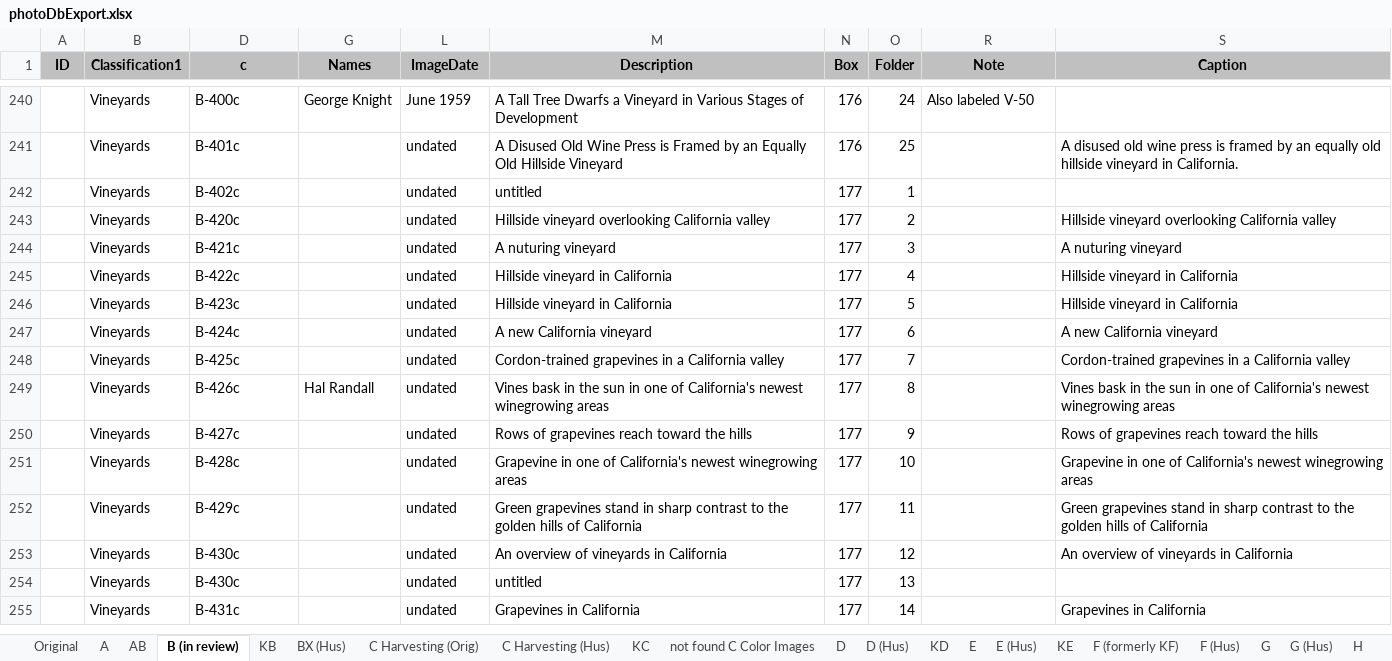
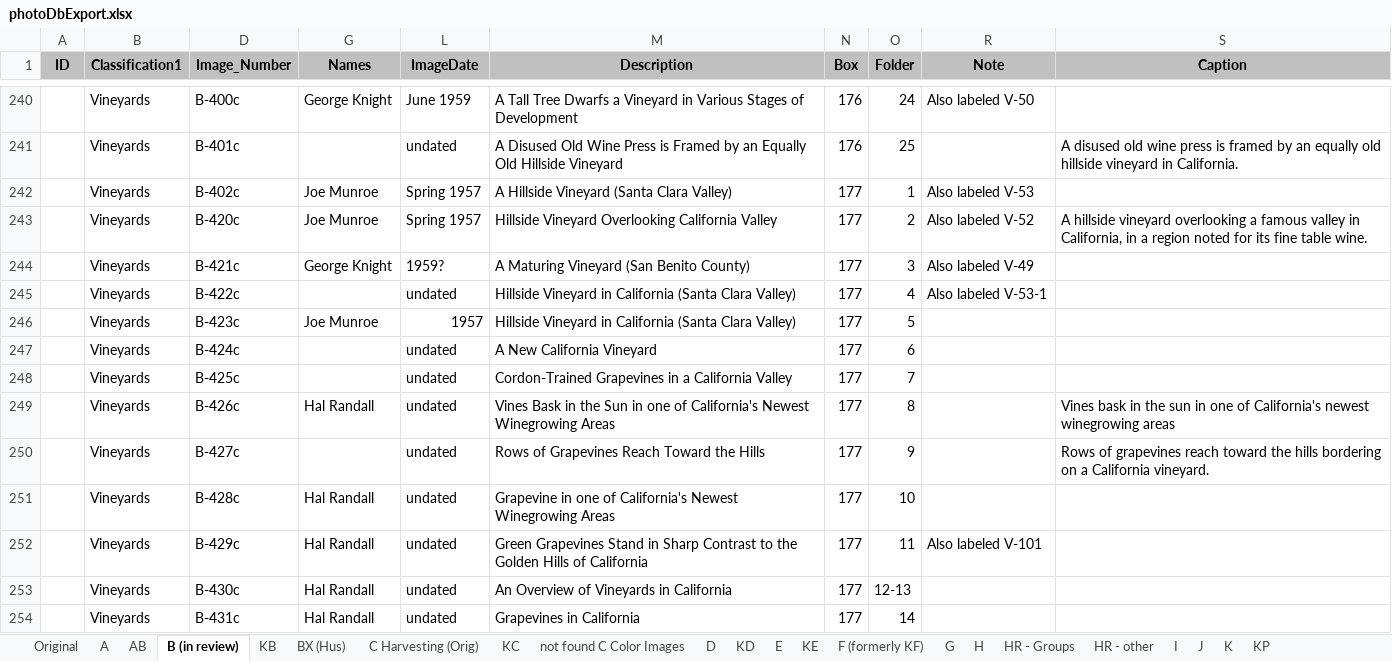
Before and after one commit to lizcphillips/UCD-WineInstitute, an Excel workbook: photoDbExport.xlsx, sheet B (in review), drawn as a sheet; only a part is shown, gaps mark what is left out; values as stored, in another font and other column widths than the file's, no borders; removed rows and columns are numbered as before the commit, all else as after; the diff covers the shown part only; the diff names each change by its address in the sheet, - before the commit and + after, or states it on an @@ line.

Commit message:
B-c review; student work tabs separated out

```diff
--- a/photoDbExport.xlsx (sheet B (in review))
+++ b/photoDbExport.xlsx (sheet B (in review))
-sheet tab: C Harvesting (Hus)
-sheet tab: D (Hus)
-sheet tab: E (Hus)
-sheet tab: F (Hus)
-sheet tab: G (Hus)
-D1: c
+D1: Image_Number
-G242:G243 (Names): (empty)
+G242:G243 (Names): Joe Munroe
-L242:L243 (ImageDate): undated
+L242:L243 (ImageDate): Spring 1957
-M242 (Description): untitled
+M242 (Description): A Hillside Vineyard (Santa Clara Valley)
-R242 (Note): (empty)
+R242 (Note): Also labeled V-53
-M243 (Description): Hillside vineyard overlooking California valley
+M243 (Description): Hillside Vineyard Overlooking California Valley
-R243 (Note): (empty)
+R243 (Note): Also labeled V-52
-S243 (Caption): Hillside vineyard overlooking California valley
+S243 (Caption): A hillside vineyard overlooking a famous valley in California, in a region noted for its fine table wine.
-row 244:  | Vineyards | B-421c |  | undated | A nuturing vineyard | 177 | 3 |  | A nuturing vineyard
+row 244:  | Vineyards | B-421c | George Knight | 1959? | A Maturing Vineyard (San Benito County) | 177 | 3 | Also labeled V-49
-M245:M246 (Description): Hillside vineyard in California
+M245:M246 (Description): Hillside Vineyard in California (Santa Clara Valley)
-R245 (Note): (empty)
+R245 (Note): Also labeled V-53-1
-S245:S246 (Caption): Hillside vineyard in California
+S245:S246 (Caption): (empty)
-G246 (Names): (empty)
+G246 (Names): Joe Munroe
-L246 (ImageDate): undated
+L246 (ImageDate): 1957
-M247 (Description): A new California vineyard
+M247 (Description): A New California Vineyard
-S247 (Caption): A new California vineyard
+S247 (Caption): (empty)
-M248 (Description): Cordon-trained grapevines in a California valley
+M248 (Description): Cordon-Trained Grapevines in a California Valley
-S248 (Caption): Cordon-trained grapevines in a California valley
+S248 (Caption): (empty)
-M249 (Description): Vines bask in the sun in one of California's newest winegrowing areas
+M249 (Description): Vines Bask in the Sun in one of California's Newest Winegrowing Areas
-M250 (Description): Rows of grapevines reach toward the hills
+M250 (Description): Rows of Grapevines Reach Toward the Hills
-S250 (Caption): …the hills
+S250 (Caption): …the hills bordering on a California vineyard.
-G251:G252 (Names): (empty)
+G251:G252 (Names): Hal Randall
-M251 (Description): …of California's newest winegrowing areas
+M251 (Description): …of California's Newest Winegrowing Areas
-S251 (Caption): Grapevine in one of California's newest winegrowing areas
+S251 (Caption): (empty)
-M252 (Description): Green grapevines stand in sharp contrast to the golden hills of California
+M252 (Description): Green Grapevines Stand in Sharp Contrast to the Golden Hills of California
-R252 (Note): (empty)
+R252 (Note): Also labeled V-101
-S252 (Caption): Green grapevines stand in sharp contrast to the golden hills of California
+S252 (Caption): (empty)
-row 253:  | Vineyards | B-430c |  | undated | An overview of vineyards in California | 177 | 12 |  | An overview of vineyards in California
-G253:G254 (Names): (empty)
+G253:G254 (Names): Hal Randall
-M253 (Description): untitled
+M253 (Description): An Overview of Vineyards in California
-O253 (Folder): 13
+O253 (Folder): 12-13
-S254 (Caption): Grapevines in California
+S254 (Caption): (empty)
```
Also changed, not shown: 38 edited cells elsewhere in this sheet, sheet BX (Hus), other sheet tabs.
